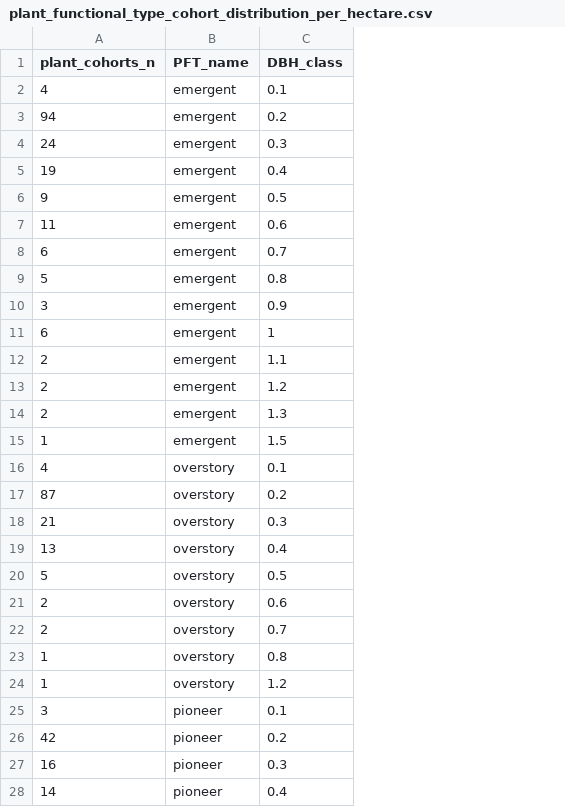
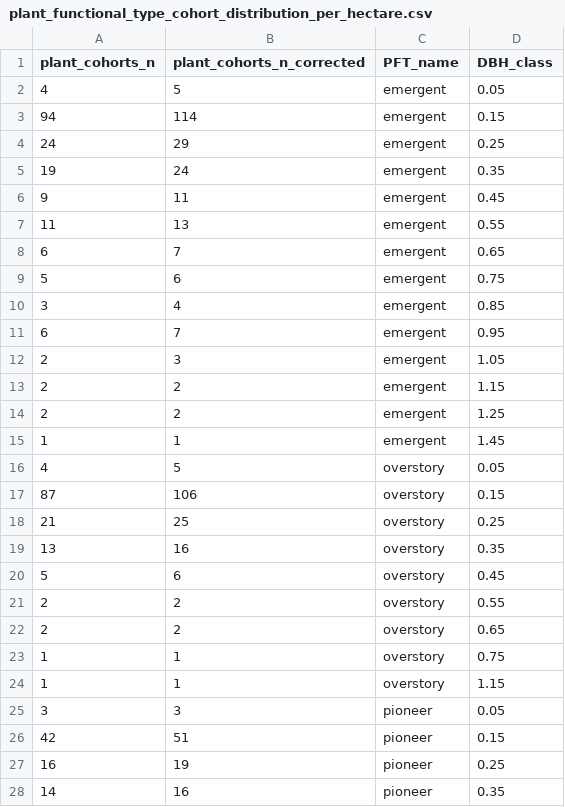
Before and after one commit to ImperialCollegeLondon/ve_data_science, a CSV file: data/derived/plant/plant_functional_type/plant_functional_type_cohort_distribution_per_hectare.csv, drawn as a sheet; only a part is shown; addresses are those after the commit; the diff covers the shown part only; the diff names each change by its address in the sheet, - before the commit and + after, or states it on an @@ line.

```diff
--- a/data/derived/plant/plant_functional_type/plant_functional_type_cohort_distribution_per_hectare.csv
+++ b/data/derived/plant/plant_functional_type/plant_functional_type_cohort_distribution_per_hectare.csv
+column B (plant_cohorts_n_corrected), rows 2-28: 5 | 114 | 29 | 24 | 11 | 13 | 7 | 6 | 4 | 7 | 3 | 2 | 2 | 1 | 5 | 106 | 25 | 16 | 6 | 2 | 2 | 1 | 1 | 3 | 51 | 19 | 16
-D2 (DBH_class): 0.1
+D2 (DBH_class): 0.05
-D3 (DBH_class): 0.2
+D3 (DBH_class): 0.15
-D4 (DBH_class): 0.3
+D4 (DBH_class): 0.25
-D5 (DBH_class): 0.4
+D5 (DBH_class): 0.35
-D6 (DBH_class): 0.5
+D6 (DBH_class): 0.45
-D7 (DBH_class): 0.6
+D7 (DBH_class): 0.55
-D8 (DBH_class): 0.7
+D8 (DBH_class): 0.65
-D9 (DBH_class): 0.8
+D9 (DBH_class): 0.75
-D10 (DBH_class): 0.9
+D10 (DBH_class): 0.85
-D11 (DBH_class): 1
+D11 (DBH_class): 0.95
-D12 (DBH_class): 1.1
+D12 (DBH_class): 1.05
-D13 (DBH_class): 1.2
+D13 (DBH_class): 1.15
-D14 (DBH_class): 1.3
+D14 (DBH_class): 1.25
-D15 (DBH_class): 1.5
+D15 (DBH_class): 1.45
-D16 (DBH_class): 0.1
+D16 (DBH_class): 0.05
-D17 (DBH_class): 0.2
+D17 (DBH_class): 0.15
-D18 (DBH_class): 0.3
+D18 (DBH_class): 0.25
-D19 (DBH_class): 0.4
+D19 (DBH_class): 0.35
-D20 (DBH_class): 0.5
+D20 (DBH_class): 0.45
-D21 (DBH_class): 0.6
+D21 (DBH_class): 0.55
-D22 (DBH_class): 0.7
+D22 (DBH_class): 0.65
-D23 (DBH_class): 0.8
+D23 (DBH_class): 0.75
-D24 (DBH_class): 1.2
+D24 (DBH_class): 1.15
-D25 (DBH_class): 0.1
+D25 (DBH_class): 0.05
-D26 (DBH_class): 0.2
+D26 (DBH_class): 0.15
-D27 (DBH_class): 0.3
+D27 (DBH_class): 0.25
-D28 (DBH_class): 0.4
+D28 (DBH_class): 0.35
```
Also changed, not shown: 16 edited cells elsewhere in this file, data/derived/plant/plant_functional_type/plant_functional_type_cohort_distribution.csv.
